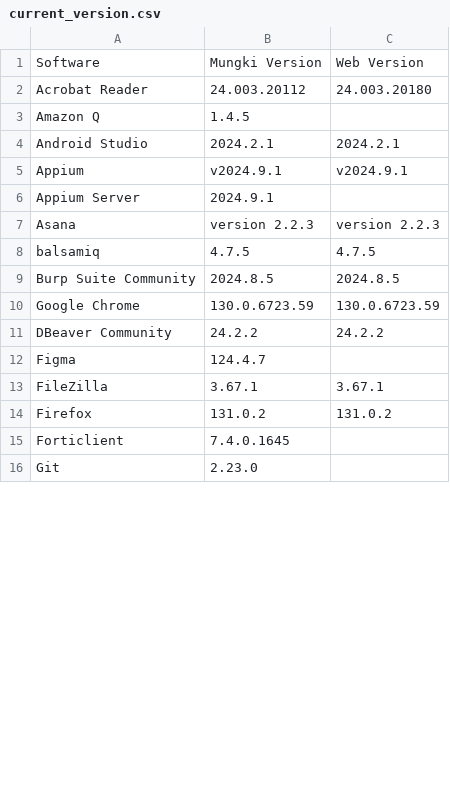
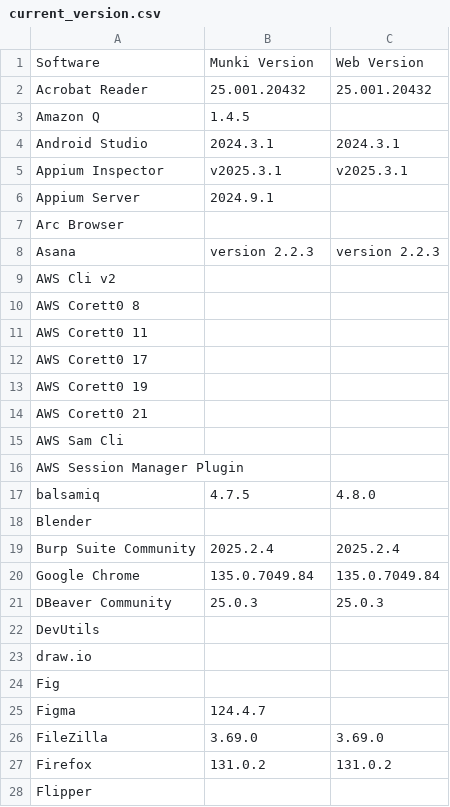
Before and after one commit to aldz-tvlk/munki-notif, a CSV file: current_version.csv, drawn as a sheet; only a part is shown; the shorter side is filled out with more unchanged rows; the diff covers the shown part only.

Commit message:
Update current_version.csv

```diff
--- a/current_version.csv
+++ b/current_version.csv
@@ -1,14 +1,28 @@
-Software,Mungki Version,Web Version
-Acrobat Reader,24.003.20112,24.003.20180
+Software,Munki Version,Web Version
+Acrobat Reader,25.001.20432,25.001.20432
 Amazon Q,1.4.5,
-Android Studio,2024.2.1,2024.2.1
-Appium,v2024.9.1,v2024.9.1
+Android Studio,2024.3.1,2024.3.1
+Appium Inspector,v2025.3.1,v2025.3.1
 Appium Server,2024.9.1,
+Arc Browser,,
 Asana,version 2.2.3,version 2.2.3
-balsamiq,4.7.5,4.7.5
-Burp Suite Community,2024.8.5,2024.8.5
-Google Chrome,130.0.6723.59,130.0.6723.59
-DBeaver Community,24.2.2,24.2.2
+AWS Cli v2,,
+AWS Corett0 8,,
+AWS Corett0 11,,
+AWS Corett0 17,,
+AWS Corett0 19,,
+AWS Corett0 21,,
+AWS Sam Cli,,
+AWS Session Manager Plugin,,
+balsamiq,4.7.5,4.8.0
+Blender,,
+Burp Suite Community,2025.2.4,2025.2.4
+Google Chrome,135.0.7049.84,135.0.7049.84
+DBeaver Community,25.0.3,25.0.3
+DevUtils,,
+draw.io,,
+Fig,,
 Figma,124.4.7,
-FileZilla,3.67.1,3.67.1
+FileZilla,3.69.0,3.69.0
 Firefox,131.0.2,131.0.2
+Flipper,,
```
Also changed, not shown: 4 added rows, 2 removed rows and 49 edited cells elsewhere in this file.
